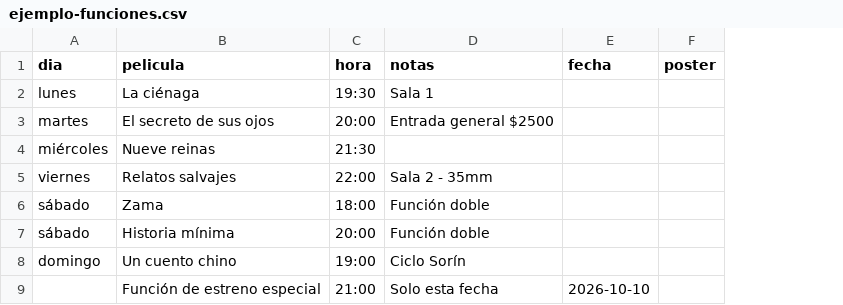
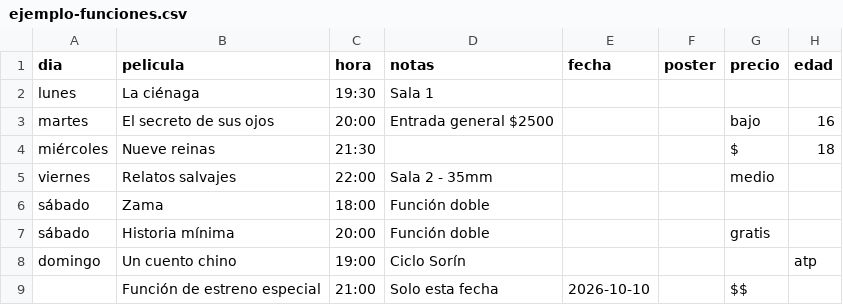
Before and after one commit to Lucas-Petit/cinemita, a CSV file: ejemplo-funciones.csv, drawn as a sheet; the diff names each change by its address in the sheet, - before the commit and + after, or states it on an @@ line.

```diff
--- a/ejemplo-funciones.csv
+++ b/ejemplo-funciones.csv
+column G (precio), rows 3-9: bajo | $ | medio |  | gratis |  | $$
+column H (edad), rows 3-8: 16 | 18 |  |  |  | atp
```
Also changed, not shown: 6 other files.
